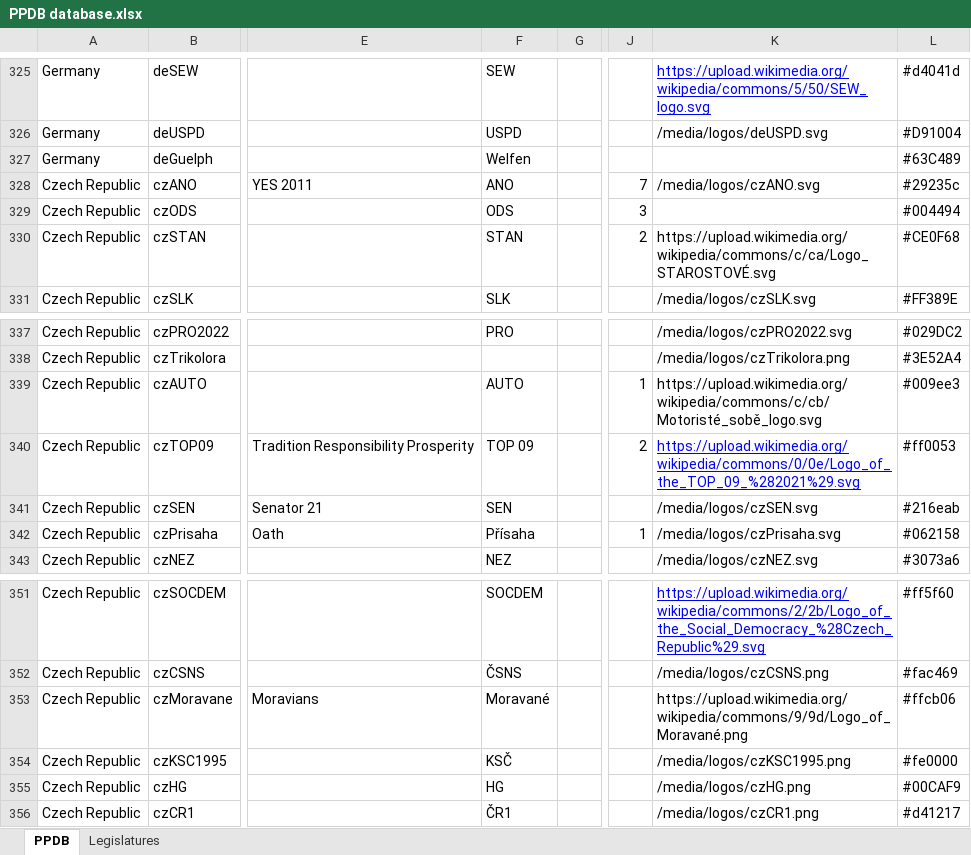
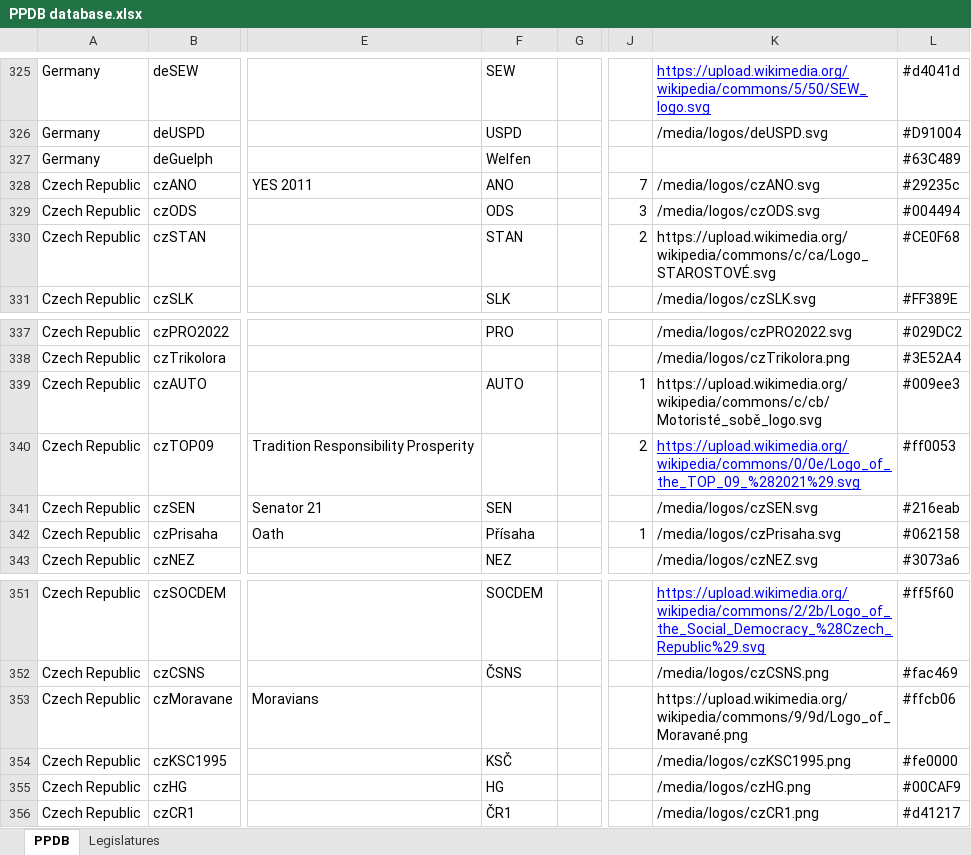
Before and after one commit to PLATELru/ppdb, an Excel workbook: data/PPDB database.xlsx, sheet PPDB, drawn as a sheet; only a part is shown, gaps mark what is left out; values as stored, in another font and other column widths than the file's, no borders; charts and pictures not drawn; the diff names each change by its address in the sheet, - before the commit and + after, or states it on an @@ line.

Commit message:
Add files via upload

```diff
--- a/data/PPDB database.xlsx (sheet PPDB)
+++ b/data/PPDB database.xlsx (sheet PPDB)
-K329: (empty)
+K329: /media/logos/czODS.svg
-F340: TOP 09
+F340: (empty)
-F353: Moravané
+F353: (empty)
```
